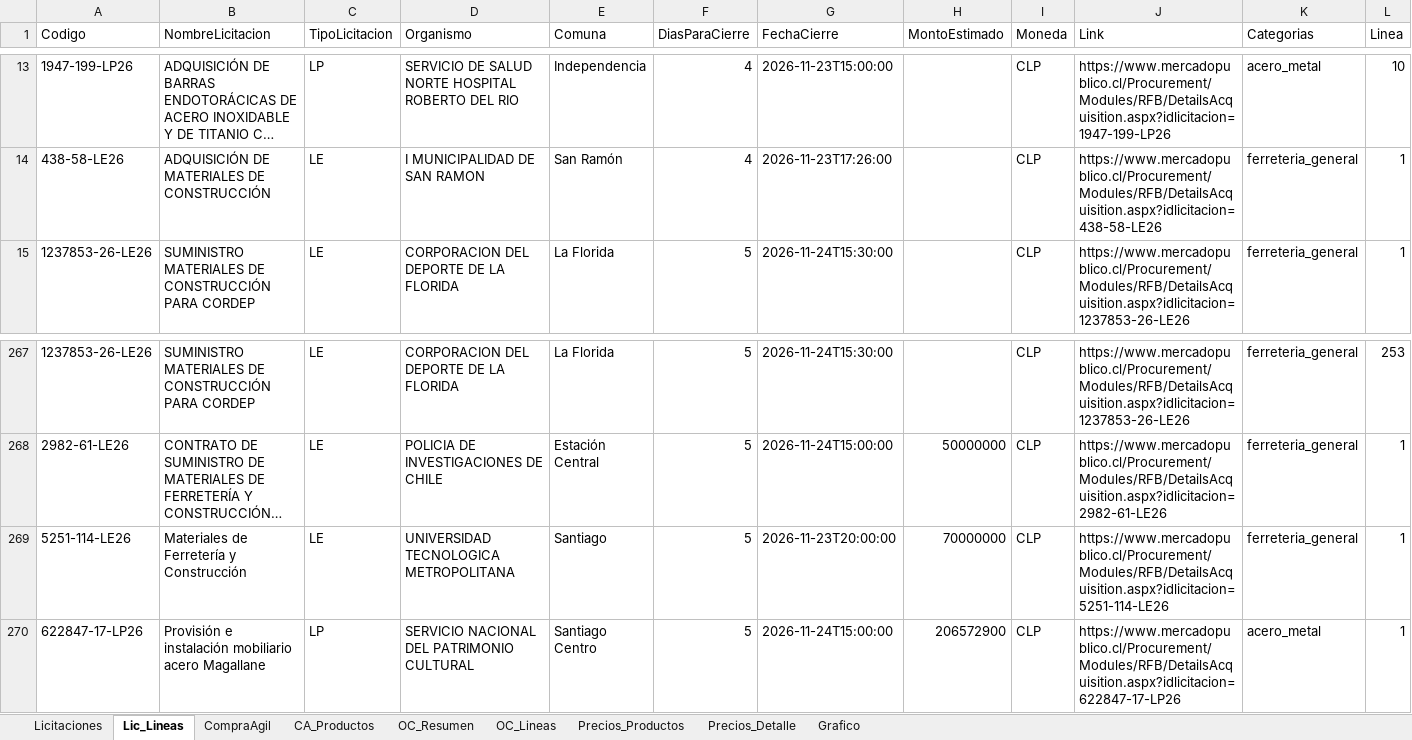
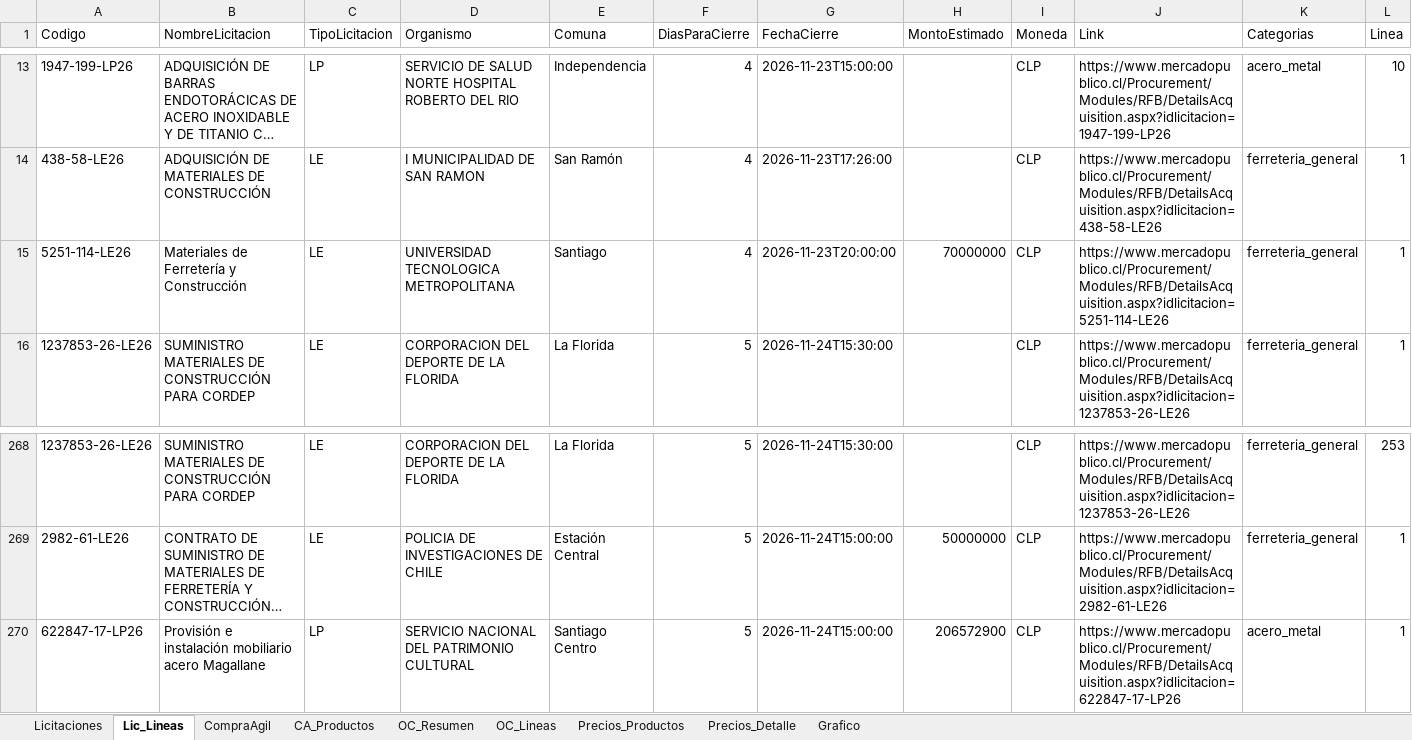
Before and after one commit to tchavarri/monitor-mercado-publico, an Excel workbook: docs/mercado_publico_construccion_RM.xlsx, sheet Lic_Lineas, drawn as a sheet; only a part is shown, gaps mark what is left out; long unchanged cells end in …; values as stored, in another font and other column widths than the file's, no borders; removed rows and columns are numbered as before the commit, all else as after; rows hold the shown columns only; the diff names each change by its address in the sheet, - before the commit and + after, or states it on an @@ line.

```diff
--- a/docs/mercado_publico_construccion_RM.xlsx (sheet Lic_Lineas)
+++ b/docs/mercado_publico_construccion_RM.xlsx (sheet Lic_Lineas)
+row 15: 5251-114-LE26 | Materiales de Ferretería y Construcción | LE | UNIVERSIDAD TECNOLOGICA METROPOLITANA | Santiago | 4 | 2026-11-23T20:00:00 | 70000000 | CLP | https://www.mercadopublico.cl/Procurement/Modules/RFB/DetailsAcquisition.aspx?idlicitacion=5251-114-LE26 | ferreteria_general | 1
-row 269: 5251-114-LE26 | Materiales de Ferretería y Construcción | LE | UNIVERSIDAD TECNOLOGICA METROPOLITANA | Santiago | 5 | 2026-11-23T20:00:00 | 70000000 | CLP | https://www.mercadopublico.cl/Procurement/Modules/RFB/DetailsAcquisition.aspx?idlicitacion=5251-114-LE26 | ferreteria_general | 1
```
Also changed, not shown: sheet OC_Lineas, sheet OC_Resumen, sheet Precios_Detalle, sheet Precios_Productos, sheet CA_Productos, sheet CompraAgil, 1 more sheet, charts or pictures, 4 other files.
